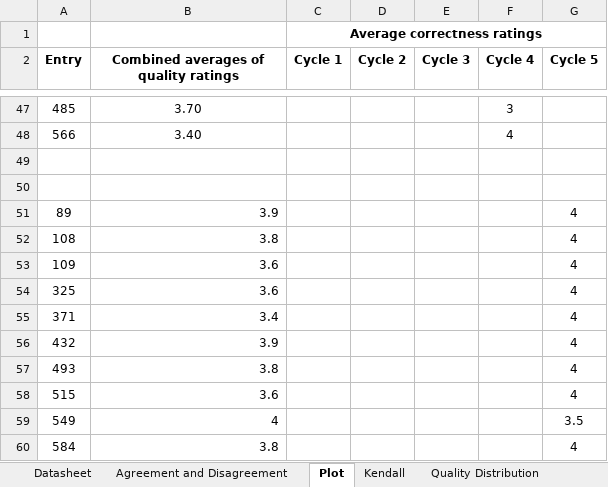
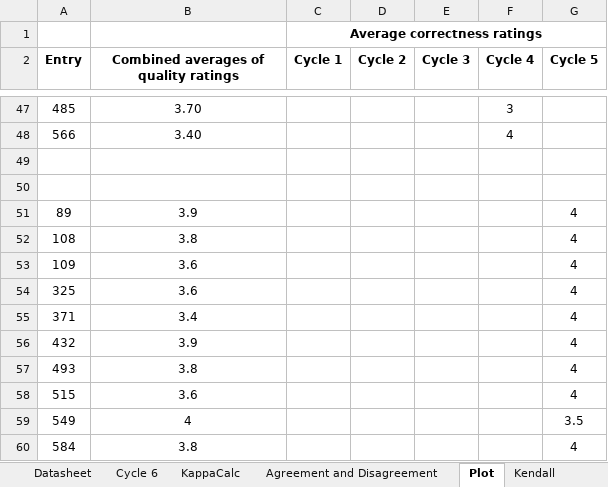
Before and after one commit to anonymousResearcher164/ICSE-2026-appendix, an Excel workbook: datasheet.xlsx, sheet Plot, drawn as a sheet; only a part is shown, gaps mark what is left out; values as stored, in another font and other column widths than the file's, no borders; charts and pictures not drawn; the diff names each change by its address in the sheet, - before the commit and + after, or states it on an @@ line.

```diff
--- a/datasheet.xlsx (sheet Plot)
+++ b/datasheet.xlsx (sheet Plot)
+sheet tab: Cycle 6
@@ sheet tab unhidden: KappaCalc @@
-B51:B60 alignment: right
+B51:B60 alignment: center
```
Also changed, not shown: sheet Datasheet, sheet Screened, Extracted and Matched, other sheet tabs, charts or pictures.
